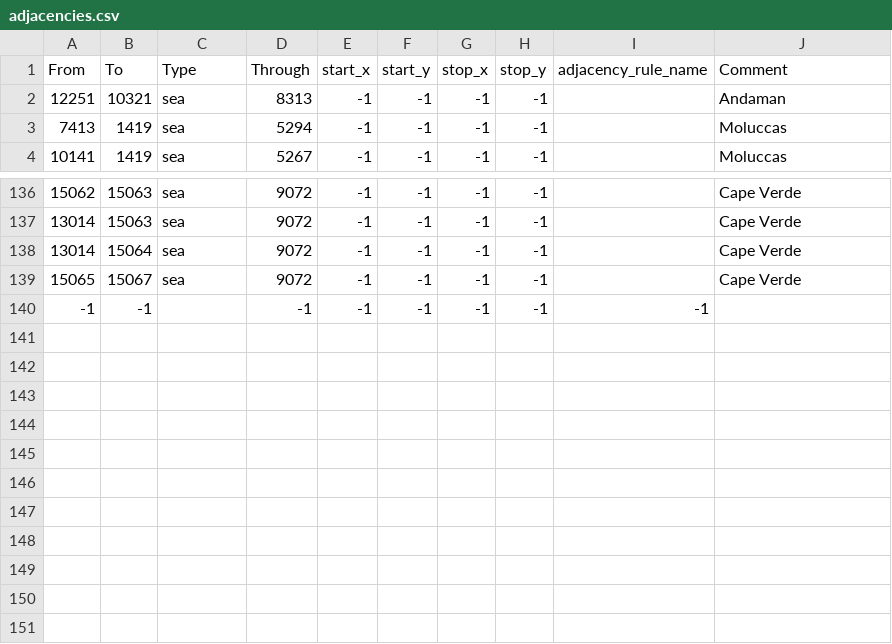
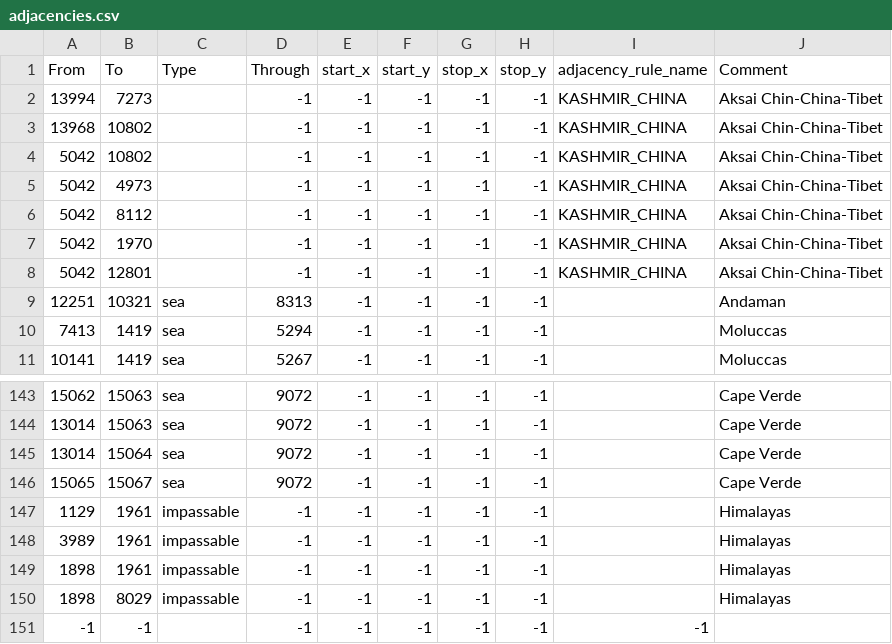
Before and after one commit to Cold-War-Iron-Curtain-Dev-Team/ColdWarIronCurtain, a CSV file: Cold War Iron Curtain/map/adjacencies.csv, drawn as a sheet; only a part is shown, gaps mark what is left out; the diff names each change by its address in the sheet, - before the commit and + after, or states it on an @@ line.

```diff
--- a/Cold War Iron Curtain/map/adjacencies.csv
+++ b/Cold War Iron Curtain/map/adjacencies.csv
+row 2: 13994 | 7273 |  | -1 | -1 | -1 | -1 | -1 | KASHMIR_CHINA | Aksai Chin-China-Tibet
+row 3: 13968 | 10802 |  | -1 | -1 | -1 | -1 | -1 | KASHMIR_CHINA | Aksai Chin-China-Tibet
+row 4: 5042 | 10802 |  | -1 | -1 | -1 | -1 | -1 | KASHMIR_CHINA | Aksai Chin-China-Tibet
+row 5: 5042 | 4973 |  | -1 | -1 | -1 | -1 | -1 | KASHMIR_CHINA | Aksai Chin-China-Tibet
+row 6: 5042 | 8112 |  | -1 | -1 | -1 | -1 | -1 | KASHMIR_CHINA | Aksai Chin-China-Tibet
+row 7: 5042 | 1970 |  | -1 | -1 | -1 | -1 | -1 | KASHMIR_CHINA | Aksai Chin-China-Tibet
+row 8: 5042 | 12801 |  | -1 | -1 | -1 | -1 | -1 | KASHMIR_CHINA | Aksai Chin-China-Tibet
+row 147: 1129 | 1961 | impassable | -1 | -1 | -1 | -1 | -1 |  | Himalayas
+row 148: 3989 | 1961 | impassable | -1 | -1 | -1 | -1 | -1 |  | Himalayas
+row 149: 1898 | 1961 | impassable | -1 | -1 | -1 | -1 | -1 |  | Himalayas
+row 150: 1898 | 8029 | impassable | -1 | -1 | -1 | -1 | -1 |  | Himalayas
```
Also changed, not shown: 13 other files.
